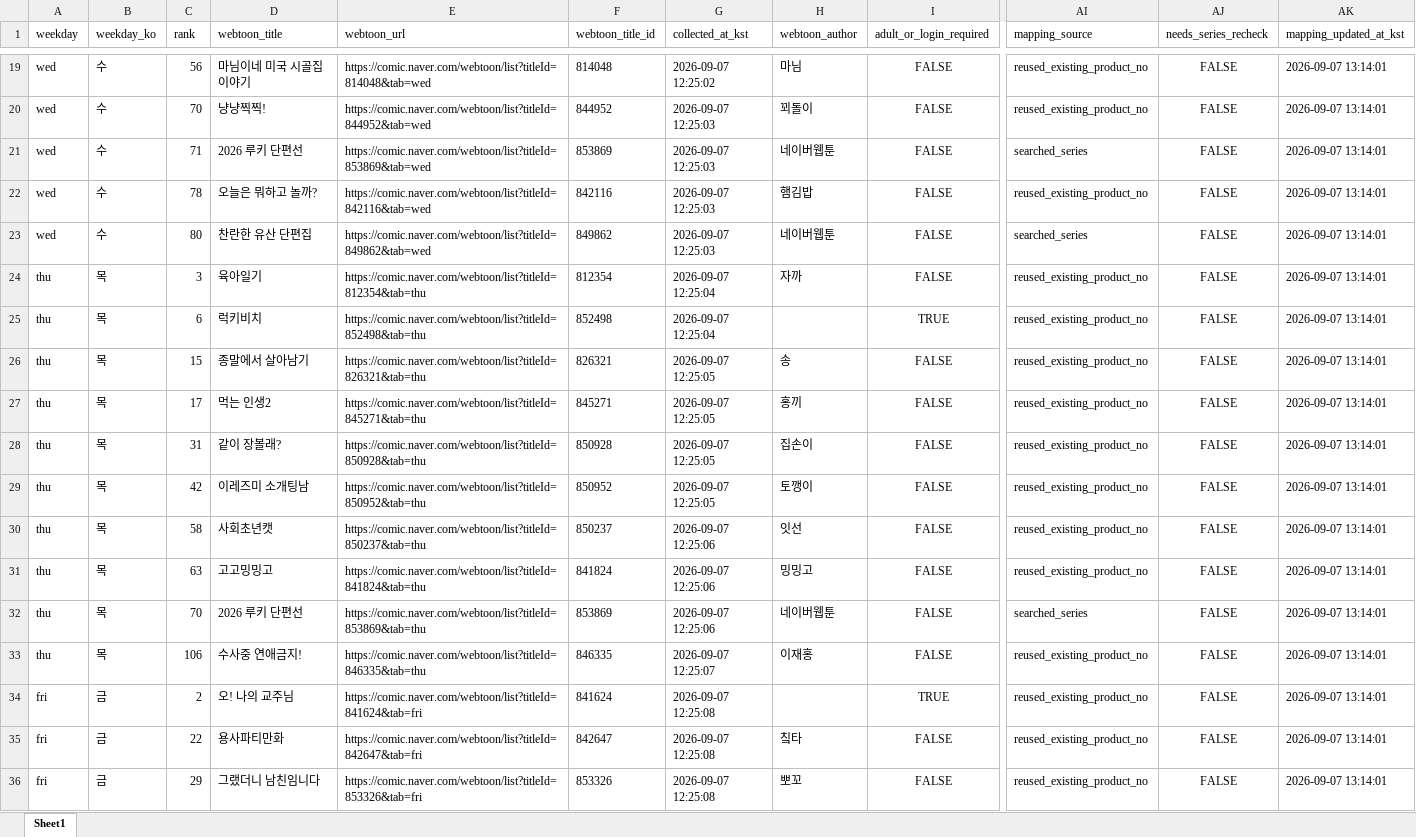
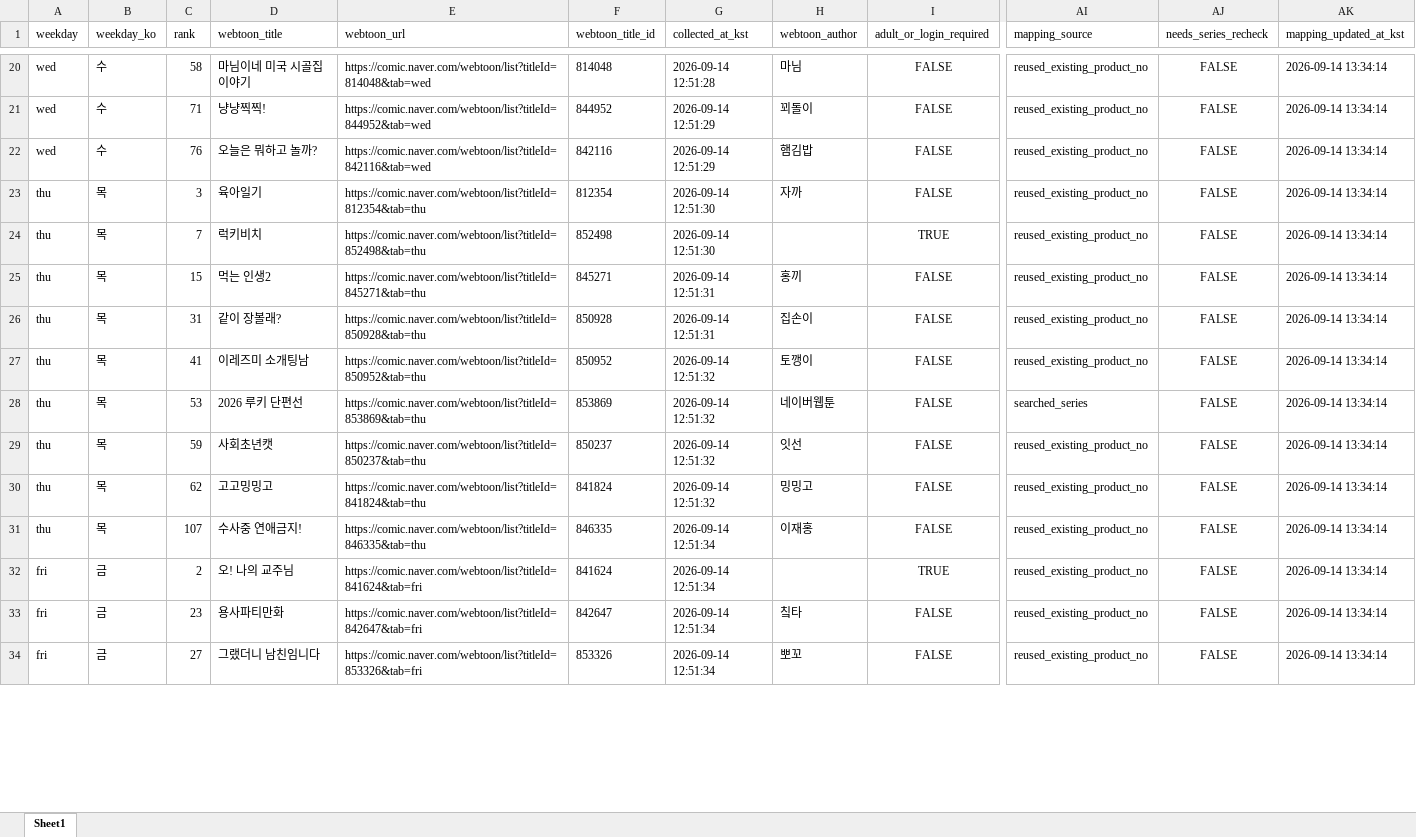
Before and after one commit to johnlee211/web_dash1, an Excel workbook: data/naver_webtoon_series_mapping_duplicate_rows.xlsx, sheet Sheet1, drawn as a sheet; only a part is shown, gaps mark what is left out; values as stored, in another font and other column widths than the file's, no borders; removed rows and columns are numbered as before the commit, all else as after; rows hold the shown columns only; the diff covers the shown part only; the diff names each change by its address in the sheet, - before the commit and + after, or states it on an @@ line.

```diff
--- a/data/naver_webtoon_series_mapping_duplicate_rows.xlsx (sheet Sheet1)
+++ b/data/naver_webtoon_series_mapping_duplicate_rows.xlsx (sheet Sheet1)
-C20 (rank): 56
+C20 (rank): 58
-G20 (collected_at_kst): 2026-09-07 12:25:02
+G20 (collected_at_kst): 2026-09-14 12:51:28
-AK20:AK21 (mapping_updated_at_kst): 2026-09-07 13:14:01
+AK20:AK21 (mapping_updated_at_kst): 2026-09-14 13:34:14
-C21 (rank): 70
+C21 (rank): 71
-G21 (collected_at_kst): 2026-09-07 12:25:03
+G21 (collected_at_kst): 2026-09-14 12:51:29
-row 21: wed | 수 | 71 | 2026 루키 단편선 | https://comic.naver.com/webtoon/list?titleId=853869&tab=wed | 853869 | 2026-09-07 12:25:03 | 네이버웹툰 | FALSE | searched_series | FALSE | 2026-09-07 13:14:01
-C22 (rank): 78
+C22 (rank): 76
-G22 (collected_at_kst): 2026-09-07 12:25:03
+G22 (collected_at_kst): 2026-09-14 12:51:29
-AK22 (mapping_updated_at_kst): 2026-09-07 13:14:01
+AK22 (mapping_updated_at_kst): 2026-09-14 13:34:14
-row 23: wed | 수 | 80 | 찬란한 유산 단편집 | https://comic.naver.com/webtoon/list?titleId=849862&tab=wed | 849862 | 2026-09-07 12:25:03 | 네이버웹툰 | FALSE | searched_series | FALSE | 2026-09-07 13:14:01
-G23:G24 (collected_at_kst): 2026-09-07 12:25:04
+G23:G24 (collected_at_kst): 2026-09-14 12:51:30
-AK23:AK24 (mapping_updated_at_kst): 2026-09-07 13:14:01
+AK23:AK24 (mapping_updated_at_kst): 2026-09-14 13:34:14
-C24 (rank): 6
+C24 (rank): 7
-row 26: thu | 목 | 15 | 종말에서 살아남기 | https://comic.naver.com/webtoon/list?titleId=826321&tab=thu | 826321 | 2026-09-07 12:25:05 | 송 | FALSE | reused_existing_product_no | FALSE | 2026-09-07 13:14:01
-C25 (rank): 17
+C25 (rank): 15
-G25:G26 (collected_at_kst): 2026-09-07 12:25:05
+G25:G26 (collected_at_kst): 2026-09-14 12:51:31
-AK25:AK27 (mapping_updated_at_kst): 2026-09-07 13:14:01
+AK25:AK27 (mapping_updated_at_kst): 2026-09-14 13:34:14
-C27 (rank): 42
+C27 (rank): 41
-G27 (collected_at_kst): 2026-09-07 12:25:05
+G27 (collected_at_kst): 2026-09-14 12:51:32
+row 28: thu | 목 | 53 | 2026 루키 단편선 | https://comic.naver.com/webtoon/list?titleId=853869&tab=thu | 853869 | 2026-09-14 12:51:32 | 네이버웹툰 | FALSE | searched_series | FALSE | 2026-09-14 13:34:14
-C29 (rank): 58
+C29 (rank): 59
-G29:G30 (collected_at_kst): 2026-09-07 12:25:06
+G29:G30 (collected_at_kst): 2026-09-14 12:51:32
-AK29:AK30 (mapping_updated_at_kst): 2026-09-07 13:14:01
+AK29:AK30 (mapping_updated_at_kst): 2026-09-14 13:34:14
-C30 (rank): 63
+C30 (rank): 62
-row 32: thu | 목 | 70 | 2026 루키 단편선 | https://comic.naver.com/webtoon/list?titleId=853869&tab=thu | 853869 | 2026-09-07 12:25:06 | 네이버웹툰 | FALSE | searched_series | FALSE | 2026-09-07 13:14:01
-C31 (rank): 106
+C31 (rank): 107
-G31 (collected_at_kst): 2026-09-07 12:25:07
+G31 (collected_at_kst): 2026-09-14 12:51:34
-AK31:AK34 (mapping_updated_at_kst): 2026-09-07 13:14:01
+AK31:AK34 (mapping_updated_at_kst): 2026-09-14 13:34:14
-G32:G34 (collected_at_kst): 2026-09-07 12:25:08
+G32:G34 (collected_at_kst): 2026-09-14 12:51:34
-C33 (rank): 22
+C33 (rank): 23
-C34 (rank): 29
+C34 (rank): 27
```
Also changed, not shown: 3 added rows, 4 removed rows and 93 edited cells elsewhere in this sheet, data/adult_login_required_webtoons_v2.xlsx, data/naver_webtoon_series_productNo_mapping_v2_title_cleaned.xlsx, 9 other files.
